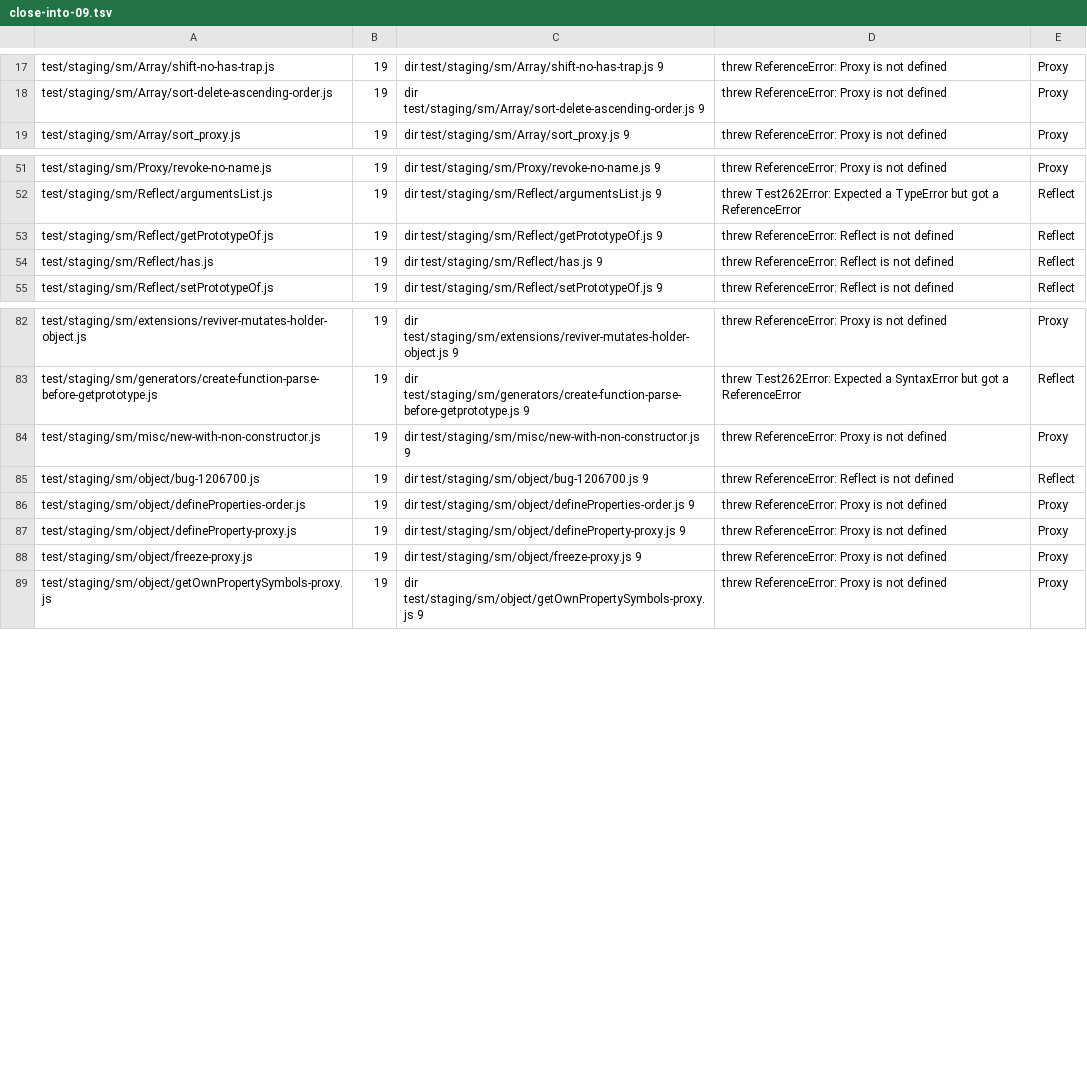
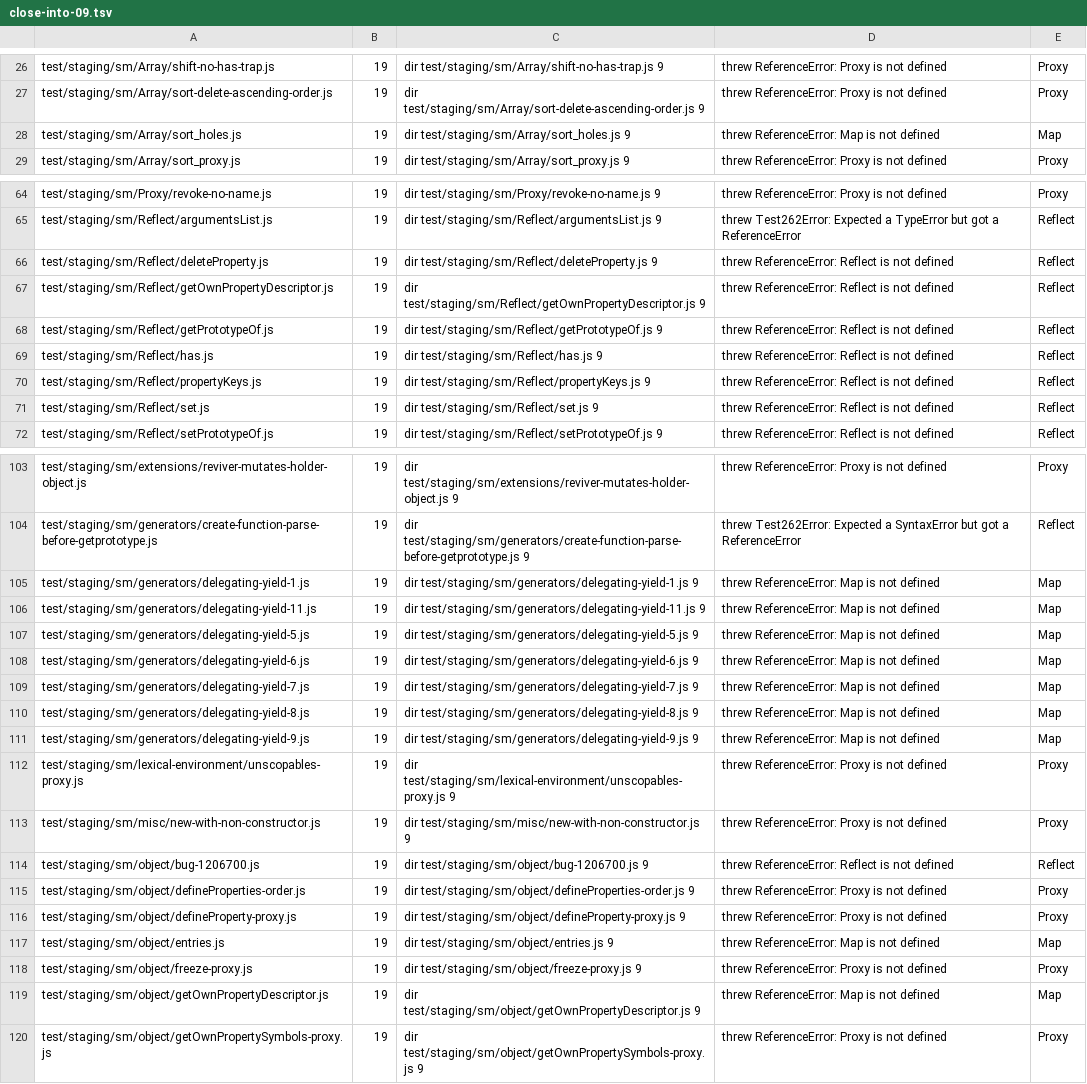
Before and after one commit to beyond10x/swell, a TSV file: docs/plan/slice-09/close-into-09.tsv, drawn as a sheet; only a part is shown, gaps mark what is left out; the diff covers the shown part only.

```diff
--- a/docs/plan/slice-09/close-into-09.tsv
+++ b/docs/plan/slice-09/close-into-09.tsv
@@ -18,2 +27,3 @@ test/staging/sm/Array/shift-no-has-trap.js	19	dir test/staging/sm/Array/shift-no
 test/staging/sm/Array/sort-delete-ascending-order.js	19	dir test/staging/sm/Array/sort-delete-ascending-order.js 9	threw ReferenceError: Proxy is not defined	Proxy
+test/staging/sm/Array/sort_holes.js	19	dir test/staging/sm/Array/sort_holes.js 9	threw ReferenceError: Map is not defined	Map
 test/staging/sm/Array/sort_proxy.js	19	dir test/staging/sm/Array/sort_proxy.js 9	threw ReferenceError: Proxy is not defined	Proxy
@@ -52,4 +65,8 @@ test/staging/sm/Proxy/revoke-no-name.js	19	dir test/staging/sm/Proxy/revoke-no-n
 test/staging/sm/Reflect/argumentsList.js	19	dir test/staging/sm/Reflect/argumentsList.js 9	threw Test262Error: Expected a TypeError but got a ReferenceError	Reflect
+test/staging/sm/Reflect/deleteProperty.js	19	dir test/staging/sm/Reflect/deleteProperty.js 9	threw ReferenceError: Reflect is not defined	Reflect
+test/staging/sm/Reflect/getOwnPropertyDescriptor.js	19	dir test/staging/sm/Reflect/getOwnPropertyDescriptor.js 9	threw ReferenceError: Reflect is not defined	Reflect
 test/staging/sm/Reflect/getPrototypeOf.js	19	dir test/staging/sm/Reflect/getPrototypeOf.js 9	threw ReferenceError: Reflect is not defined	Reflect
 test/staging/sm/Reflect/has.js	19	dir test/staging/sm/Reflect/has.js 9	threw ReferenceError: Reflect is not defined	Reflect
+test/staging/sm/Reflect/propertyKeys.js	19	dir test/staging/sm/Reflect/propertyKeys.js 9	threw ReferenceError: Reflect is not defined	Reflect
+test/staging/sm/Reflect/set.js	19	dir test/staging/sm/Reflect/set.js 9	threw ReferenceError: Reflect is not defined	Reflect
 test/staging/sm/Reflect/setPrototypeOf.js	19	dir test/staging/sm/Reflect/setPrototypeOf.js 9	threw ReferenceError: Reflect is not defined	Reflect
@@ -83,2 +104,10 @@ test/staging/sm/extensions/reviver-mutates-holder-object.js	19	dir test/staging/
 test/staging/sm/generators/create-function-parse-before-getprototype.js	19	dir test/staging/sm/generators/create-function-parse-before-getprototype.js 9	threw Test262Error: Expected a SyntaxError but got a ReferenceError	Reflect
+test/staging/sm/generators/delegating-yield-1.js	19	dir test/staging/sm/generators/delegating-yield-1.js 9	threw ReferenceError: Map is not defined	Map
+test/staging/sm/generators/delegating-yield-11.js	19	dir test/staging/sm/generators/delegating-yield-11.js 9	threw ReferenceError: Map is not defined	Map
+test/staging/sm/generators/delegating-yield-5.js	19	dir test/staging/sm/generators/delegating-yield-5.js 9	threw ReferenceError: Map is not defined	Map
+test/staging/sm/generators/delegating-yield-6.js	19	dir test/staging/sm/generators/delegating-yield-6.js 9	threw ReferenceError: Map is not defined	Map
+test/staging/sm/generators/delegating-yield-7.js	19	dir test/staging/sm/generators/delegating-yield-7.js 9	threw ReferenceError: Map is not defined	Map
+test/staging/sm/generators/delegating-yield-8.js	19	dir test/staging/sm/generators/delegating-yield-8.js 9	threw ReferenceError: Map is not defined	Map
+test/staging/sm/generators/delegating-yield-9.js	19	dir test/staging/sm/generators/delegating-yield-9.js 9	threw ReferenceError: Map is not defined	Map
+test/staging/sm/lexical-environment/unscopables-proxy.js	19	dir test/staging/sm/lexical-environment/unscopables-proxy.js 9	threw ReferenceError: Proxy is not defined	Proxy
 test/staging/sm/misc/new-with-non-constructor.js	19	dir test/staging/sm/misc/new-with-non-constructor.js 9	threw ReferenceError: Proxy is not defined	Proxy
@@ -87,3 +116,5 @@ test/staging/sm/object/defineProperties-order.js	19	dir test/staging/sm/object/d
 test/staging/sm/object/defineProperty-proxy.js	19	dir test/staging/sm/object/defineProperty-proxy.js 9	threw ReferenceError: Proxy is not defined	Proxy
+test/staging/sm/object/entries.js	19	dir test/staging/sm/object/entries.js 9	threw ReferenceError: Map is not defined	Map
 test/staging/sm/object/freeze-proxy.js	19	dir test/staging/sm/object/freeze-proxy.js 9	threw ReferenceError: Proxy is not defined	Proxy
+test/staging/sm/object/getOwnPropertyDescriptor.js	19	dir test/staging/sm/object/getOwnPropertyDescriptor.js 9	threw ReferenceError: Map is not defined	Map
 test/staging/sm/object/getOwnPropertySymbols-proxy.js	19	dir test/staging/sm/object/getOwnPropertySymbols-proxy.js 9	threw ReferenceError: Proxy is not defined	Proxy
```
Also changed, not shown: 16 added rows elsewhere in this file, 3 other files.
